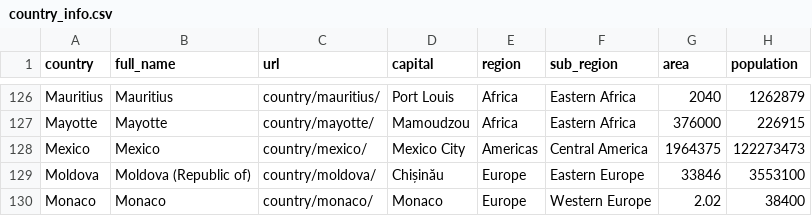
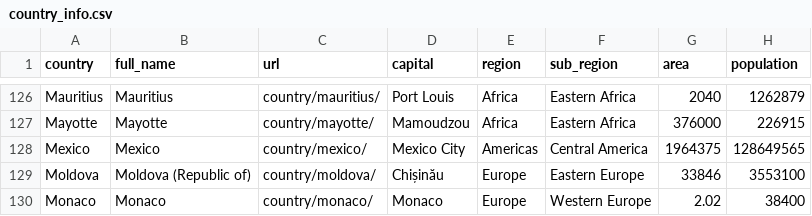
Before and after one commit to ansegura7/WebScraping_Covid19, a CSV file: data/country_info.csv, drawn as a sheet; only a part is shown, gaps mark what is left out.

```diff
--- a/data/country_info.csv
+++ b/data/country_info.csv
@@ -127,3 +127,3 @@ Mauritius,Mauritius,country/mauritius/,Port Louis,Africa,Eastern Africa,2040,126
 Mayotte,Mayotte,country/mayotte/,Mamoudzou,Africa,Eastern Africa,376000,226915
-Mexico,Mexico,country/mexico/,Mexico City,Americas,Central America,1964375,122273473
+Mexico,Mexico,country/mexico/,Mexico City,Americas,Central America,1964375,128649565
 Moldova,Moldova (Republic of),country/moldova/,Chișinău,Europe,Eastern Europe,33846,3553100
```
Also changed, not shown: data/current_data.csv, 6 other files.
